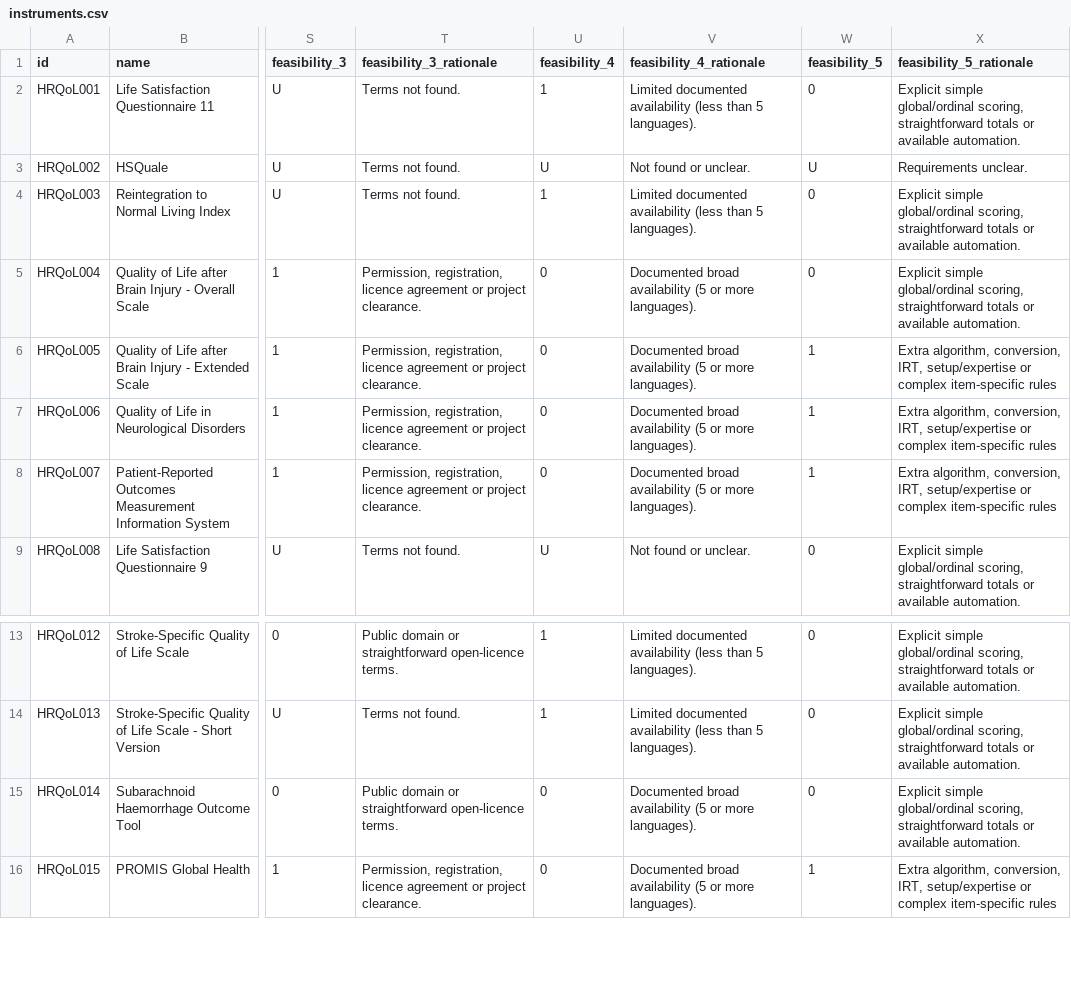
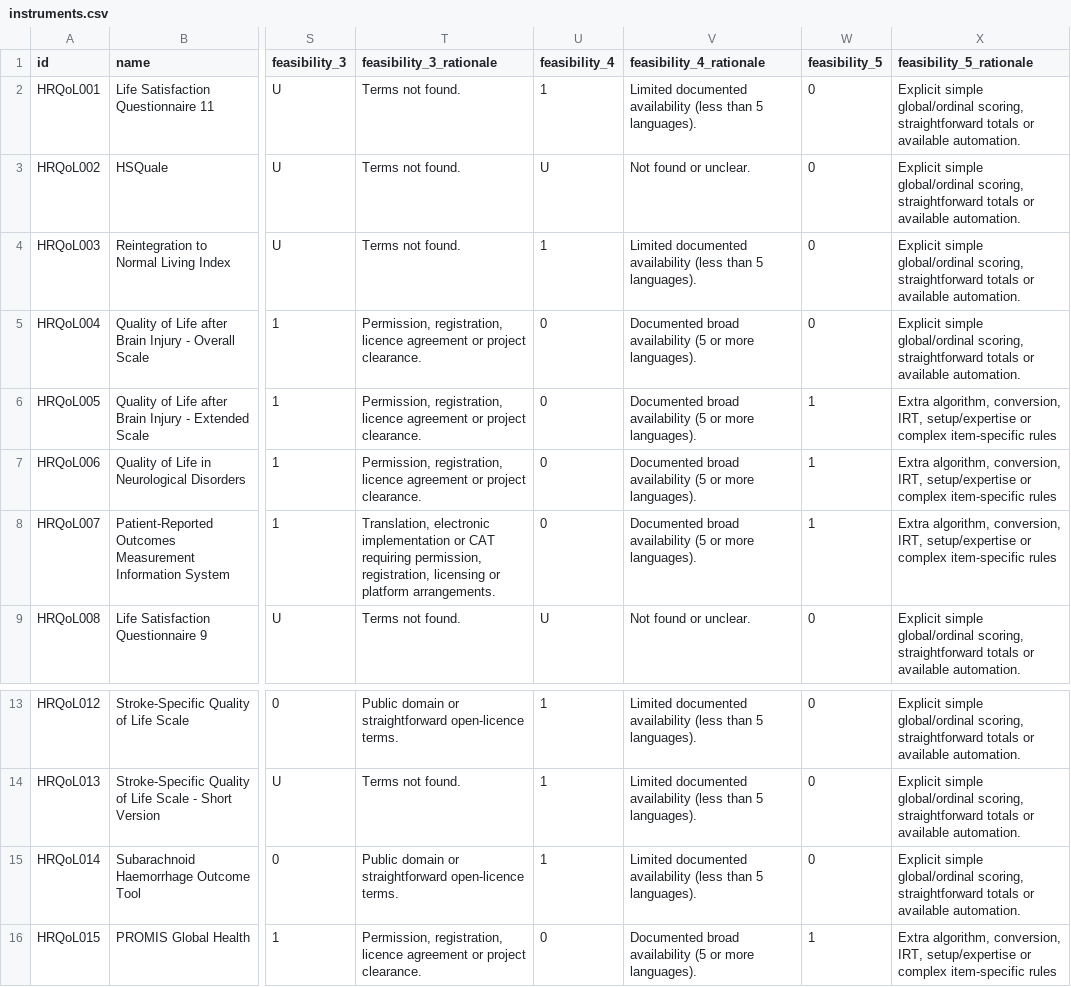
Before and after one commit to SeanFTPatterson/Health-Related-Quality-of-Life-, a CSV file: data/instruments.csv, drawn as a sheet; only a part is shown, gaps mark what is left out; the diff names each change by its address in the sheet, - before the commit and + after, or states it on an @@ line.

```diff
--- a/data/instruments.csv
+++ b/data/instruments.csv
-W3 (feasibility_5): U
+W3 (feasibility_5): 0
-X3 (feasibility_5_rationale): Requirements unclear.
+X3 (feasibility_5_rationale): Explicit simple global/ordinal scoring, straightforward totals or available automation.
-T8 (feasibility_3_rationale): Permission, registration, licence agreement or project clearance.
+T8 (feasibility_3_rationale): Translation, electronic implementation or CAT requiring permission, registration, licensing or platform arrangements.
-U15 (feasibility_4): 0
+U15 (feasibility_4): 1
-V15 (feasibility_4_rationale): Documented broad availability (5 or more languages).
+V15 (feasibility_4_rationale): Limited documented availability (less than 5 languages).
```
Also changed, not shown: 3 other files.
